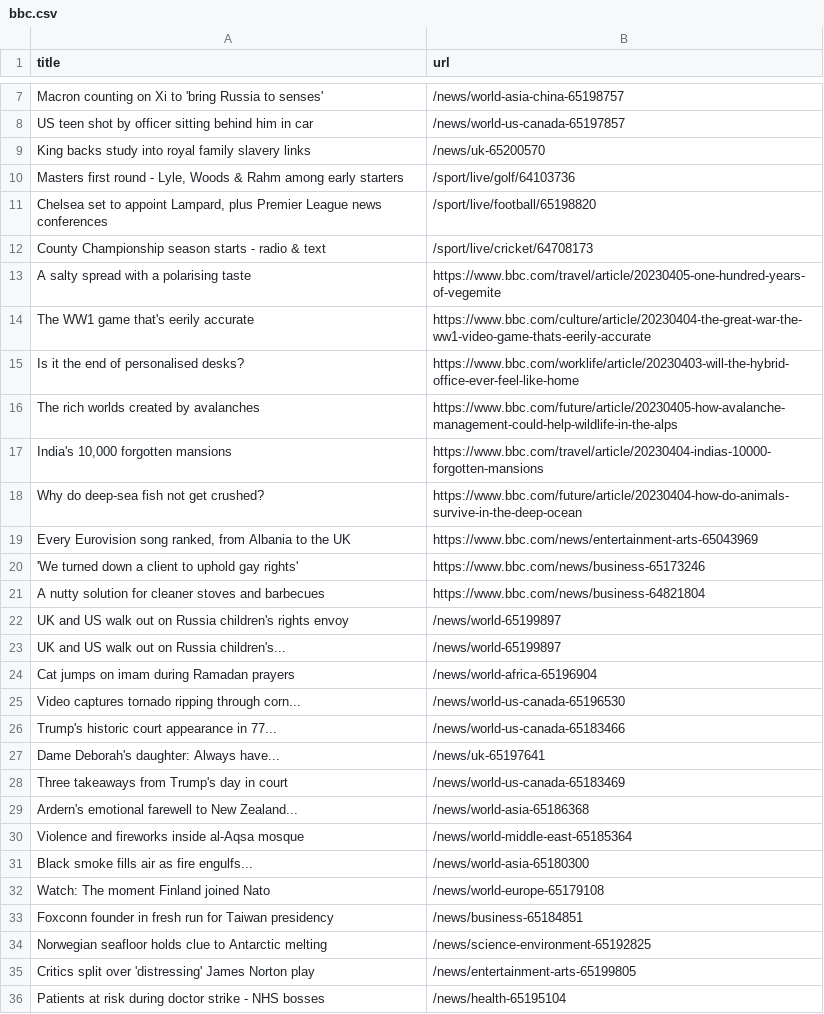
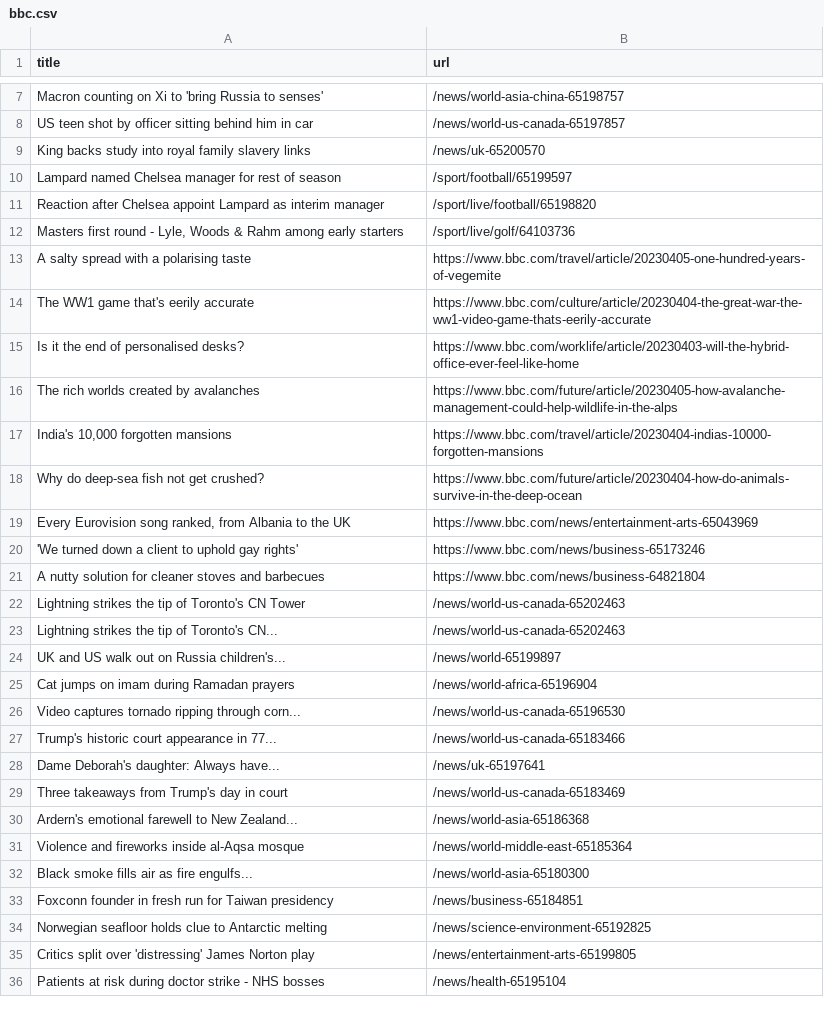
Before and after one commit to ramanshreya/automatic-scraper, a CSV file: bbc.csv, drawn as a sheet; only a part is shown, gaps mark what is left out; removed rows and columns are numbered as before the commit, all else as after; the diff names each change by its address in the sheet, - before the commit and + after, or states it on an @@ line.

```diff
--- a/bbc.csv
+++ b/bbc.csv
+row 10: Lampard named Chelsea manager for rest of season | /sport/football/65199597
+row 11: Reaction after Chelsea appoint Lampard as interim manager | /sport/live/football/65198820
-row 11: Chelsea set to appoint Lampard, plus Premier League news conferences | /sport/live/football/65198820
-row 12: County Championship season starts - radio & text | /sport/live/cricket/64708173
-row 22: UK and US walk out on Russia children's rights envoy | /news/world-65199897
+row 22: Lightning strikes the tip of Toronto's CN Tower | /news/world-us-canada-65202463
+row 23: Lightning strikes the tip of Toronto's CN... | /news/world-us-canada-65202463
-row 32: Watch: The moment Finland joined Nato | /news/world-europe-65179108
```
